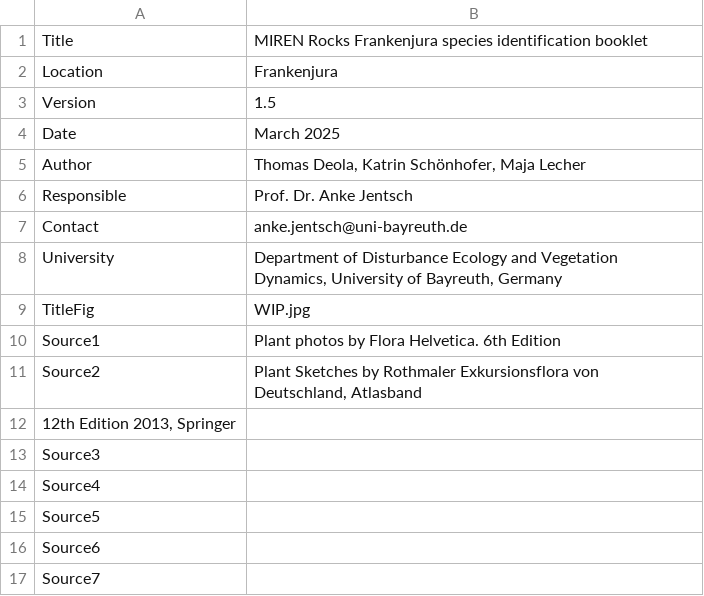
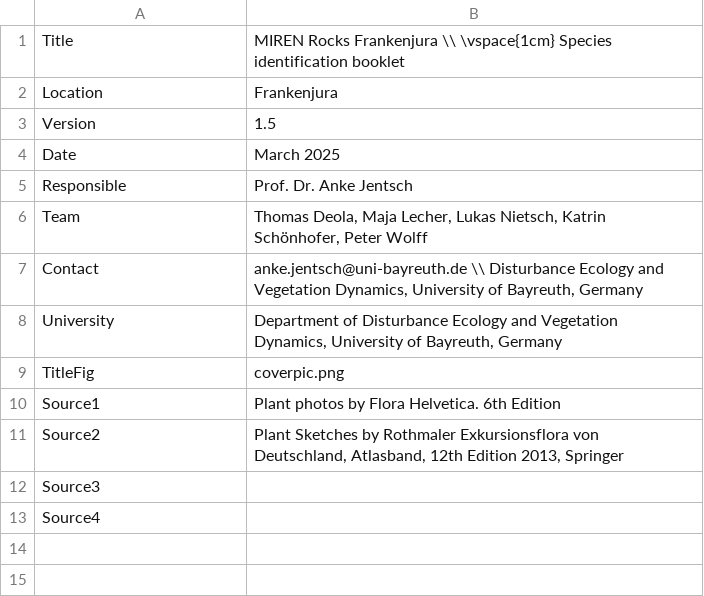
Before and after one commit to evil-cactus/MIREN-Booklet, a CSV file: booklet_title.csv, drawn as a sheet.

Commit message:
Implemented Anke's suggestions

```diff
--- a/booklet_title.csv
+++ b/booklet_title.csv
@@ -1,2 +1,2 @@
-Title;MIREN Rocks Frankenjura species identification booklet
+Title;MIREN Rocks Frankenjura \\ \vspace{1cm} Species identification booklet
 Location;Frankenjura
@@ -4,14 +4,10 @@ Version;1.5
 Date;March 2025
-Author;Thomas Deola,  Katrin Schönhofer,  Maja Lecher
 Responsible;Prof. Dr. Anke Jentsch
-Contact;anke.jentsch@uni-bayreuth.de
+Team;Thomas Deola,  Maja Lecher, Lukas Nietsch, Katrin Schönhofer, Peter Wolff
+Contact;anke.jentsch@uni-bayreuth.de \\ Disturbance Ecology and Vegetation Dynamics, University of Bayreuth, Germany
 University;Department of Disturbance Ecology and Vegetation Dynamics, University of Bayreuth, Germany
-TitleFig;WIP.jpg
+TitleFig;coverpic.png
 Source1;Plant photos by Flora Helvetica. 6th Edition
-Source2;Plant Sketches by Rothmaler Exkursionsflora von Deutschland, Atlasband
-12th Edition 2013, Springer;
+Source2;Plant Sketches by Rothmaler Exkursionsflora von Deutschland, Atlasband, 12th Edition 2013, Springer
 Source3;
 Source4;
-Source5;
-Source6;
-Source7;
```
Also changed, not shown: special_pages.csv, 7 other files.
